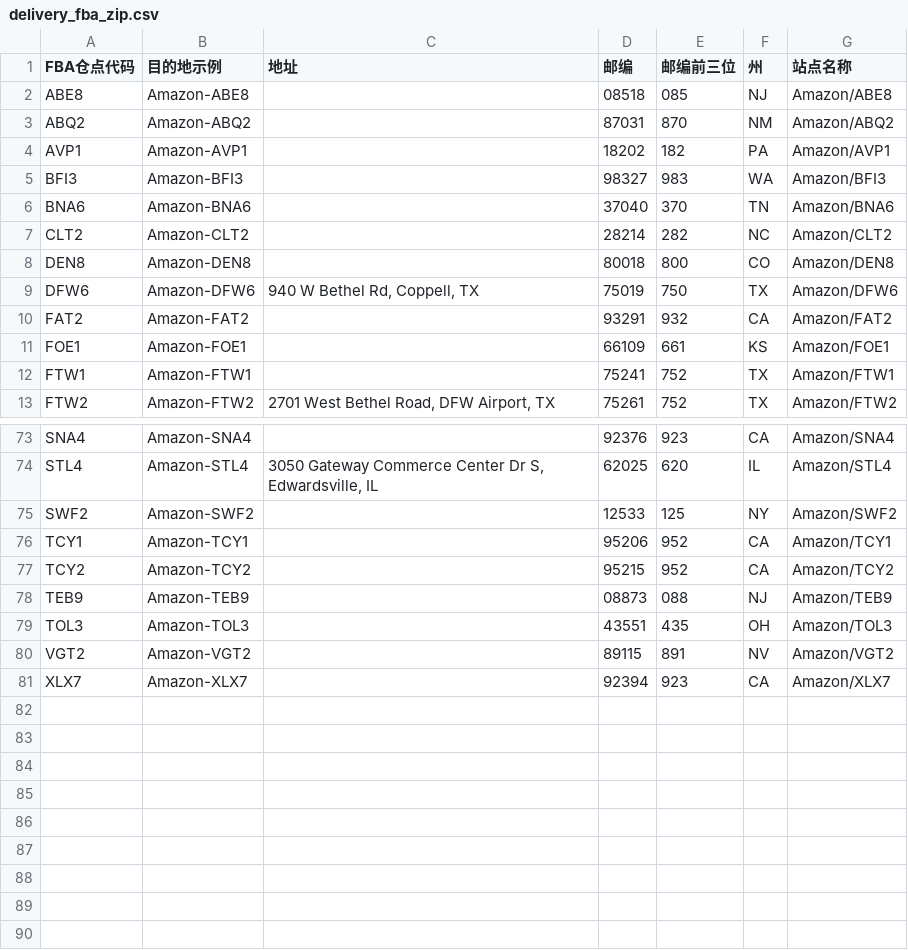
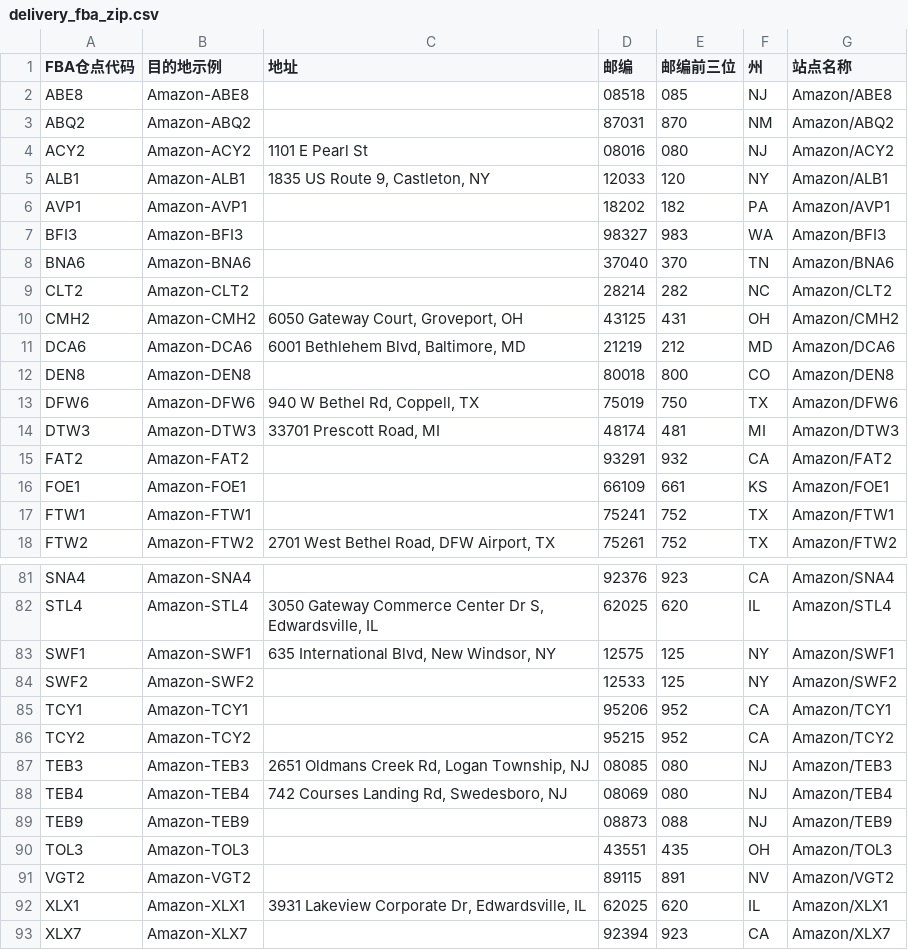
Before and after one commit to TheJason88/chanpin-tool, a CSV file: reference_data/delivery_fba_zip.csv, drawn as a sheet; only a part is shown, gaps mark what is left out; the diff covers the shown part only; the diff names each change by its address in the sheet, - before the commit and + after, or states it on an @@ line.

Commit message:
Add additional FBA warehouse zip references

```diff
--- a/reference_data/delivery_fba_zip.csv
+++ b/reference_data/delivery_fba_zip.csv
+row 4: ACY2 | Amazon-ACY2 | 1101 E Pearl St | 08016 | 080 | NJ | Amazon/ACY2
+row 5: ALB1 | Amazon-ALB1 | 1835 US Route 9, Castleton, NY | 12033 | 120 | NY | Amazon/ALB1
+row 10: CMH2 | Amazon-CMH2 | 6050 Gateway Court, Groveport, OH | 43125 | 431 | OH | Amazon/CMH2
+row 11: DCA6 | Amazon-DCA6 | 6001 Bethlehem Blvd, Baltimore, MD | 21219 | 212 | MD | Amazon/DCA6
+row 14: DTW3 | Amazon-DTW3 | 33701 Prescott Road, MI | 48174 | 481 | MI | Amazon/DTW3
+row 83: SWF1 | Amazon-SWF1 | 635 International Blvd, New Windsor, NY | 12575 | 125 | NY | Amazon/SWF1
+row 87: TEB3 | Amazon-TEB3 | 2651 Oldmans Creek Rd, Logan Township, NJ | 08085 | 080 | NJ | Amazon/TEB3
+row 88: TEB4 | Amazon-TEB4 | 742 Courses Landing Rd, Swedesboro, NJ | 08069 | 080 | NJ | Amazon/TEB4
+row 92: XLX1 | Amazon-XLX1 | 3931 Lakeview Corporate Dr, Edwardsville, IL | 62025 | 620 | IL | Amazon/XLX1
```
Also changed, not shown: 3 added rows elsewhere in this file.
